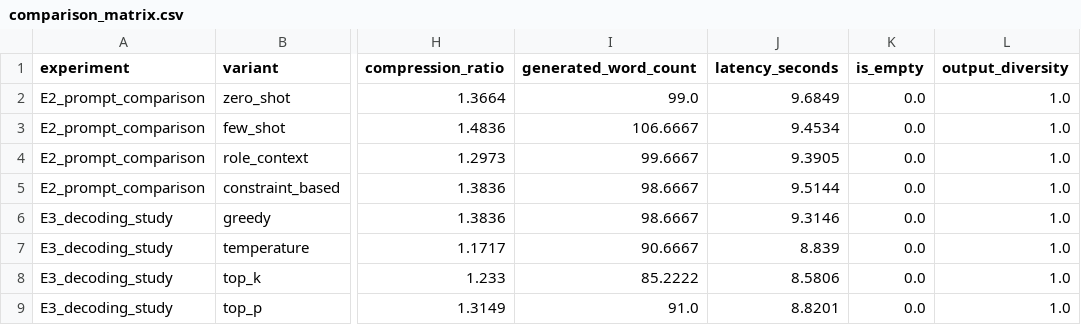
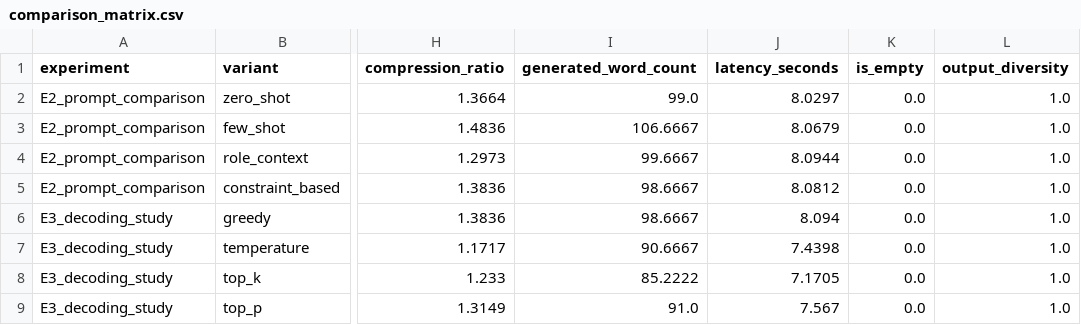
Before and after one commit to 2025paml587-byte/BITS_PAML_AGAI_G10_A1, a CSV file: data/member3_results/comparison_matrix.csv, drawn as a sheet; only a part is shown, gaps mark what is left out; the diff names each change by its address in the sheet, - before the commit and + after, or states it on an @@ line.

```diff
--- a/data/member3_results/comparison_matrix.csv
+++ b/data/member3_results/comparison_matrix.csv
-J2 (latency_seconds): 9.6849
+J2 (latency_seconds): 8.0297
-J3 (latency_seconds): 9.4534
+J3 (latency_seconds): 8.0679
-J4 (latency_seconds): 9.3905
+J4 (latency_seconds): 8.0944
-J5 (latency_seconds): 9.5144
+J5 (latency_seconds): 8.0812
-J6 (latency_seconds): 9.3146
+J6 (latency_seconds): 8.094
-J7 (latency_seconds): 8.839
+J7 (latency_seconds): 7.4398
-J8 (latency_seconds): 8.5806
+J8 (latency_seconds): 7.1705
-J9 (latency_seconds): 8.8201
+J9 (latency_seconds): 7.567
```
Also changed, not shown: data/member3_results/evaluation_details.csv, data/member3_results/generation_outputs.csv, 1 other file.
